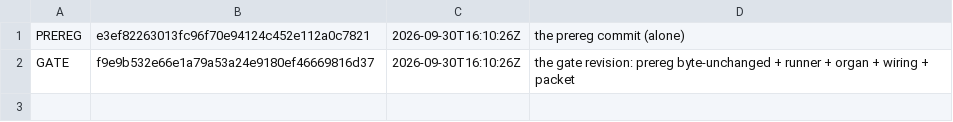
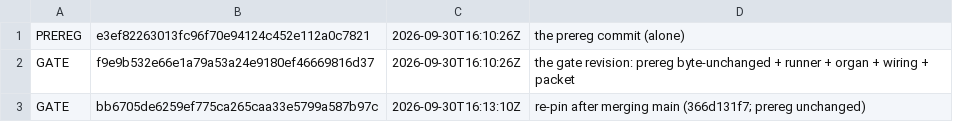
Before and after one commit to danthi123/neural-simulator, a TSV file: research/packets/stage1-c1-category/PINS.tsv, drawn as a sheet; the diff names each change by its address in the sheet, - before the commit and + after, or states it on an @@ line.

```diff
--- a/research/packets/stage1-c1-category/PINS.tsv
+++ b/research/packets/stage1-c1-category/PINS.tsv
+row 3: GATE | bb6705de6259ef775ca265caa33e5799a587b97c | 2026-09-30T16:13:10Z | re-pin after merging main (366d131f7; prereg unchanged)
```
